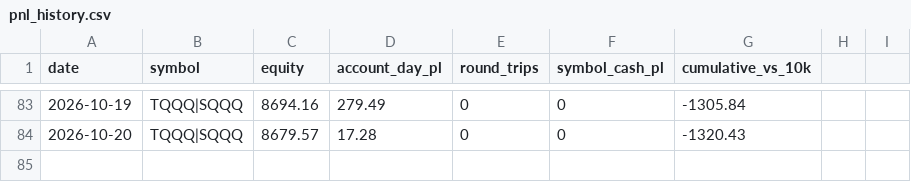
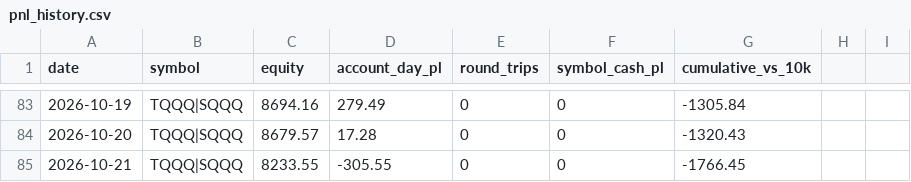
Before and after one commit to akhilpv2008/intc-vwap-trader, a CSV file: pnl_history.csv, drawn as a sheet; only a part is shown, gaps mark what is left out.

Commit message:
record: 2026-10-21

```diff
--- a/pnl_history.csv
+++ b/pnl_history.csv
@@ -84 +84,2 @@ date,symbol,equity,account_day_pl,round_trips,symbol_cash_pl,cumulative_vs_10k
 2026-10-20,TQQQ|SQQQ,8679.57,17.28,0,0,-1320.43
+2026-10-21,TQQQ|SQQQ,8233.55,-305.55,0,0,-1766.45
```
